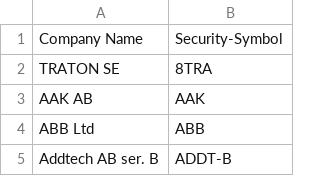
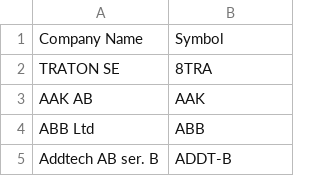
Before and after one commit to sriramsrinivasan29/screener, a CSV file: dataset/OMXSLCPI.csv, drawn as a sheet; only a part is shown.

Commit message:
Update OMXSLCPI.csv

```diff
--- a/dataset/OMXSLCPI.csv
+++ b/dataset/OMXSLCPI.csv
@@ -1,2 +1,2 @@
-Company Name,Security-Symbol,,,,,,,,,
+Company Name,Symbol,,,,,,,,,
 TRATON SE,8TRA,,,,,,,,,
```
